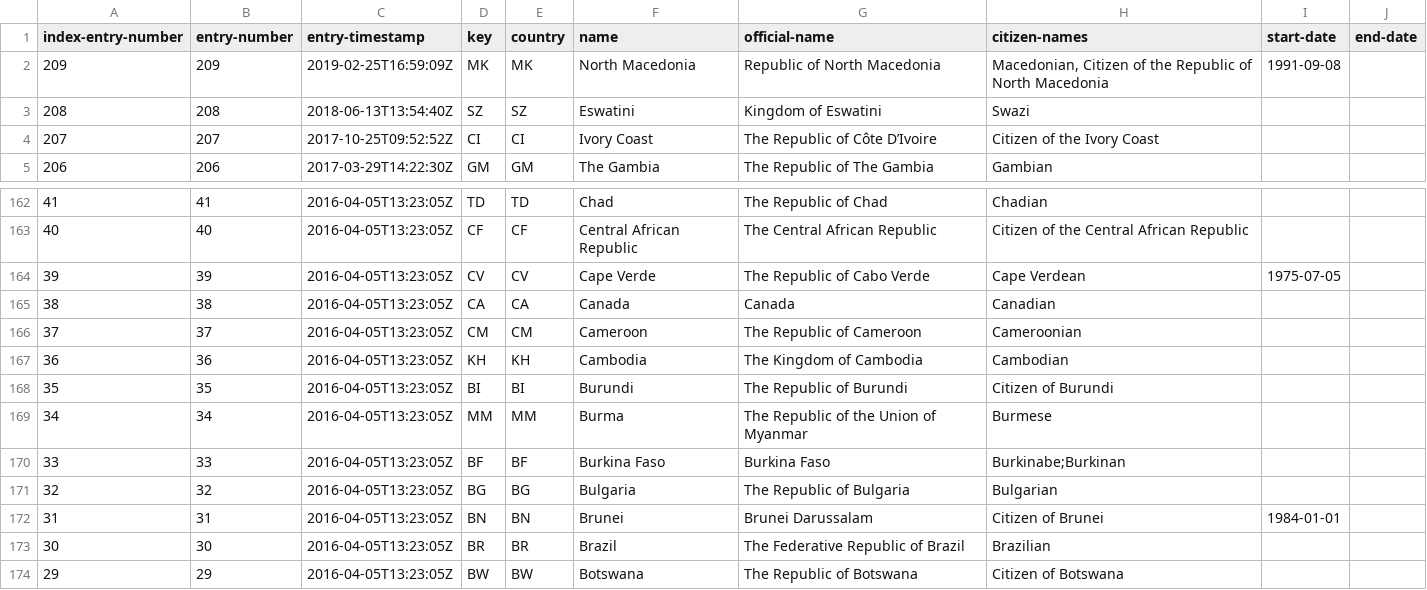
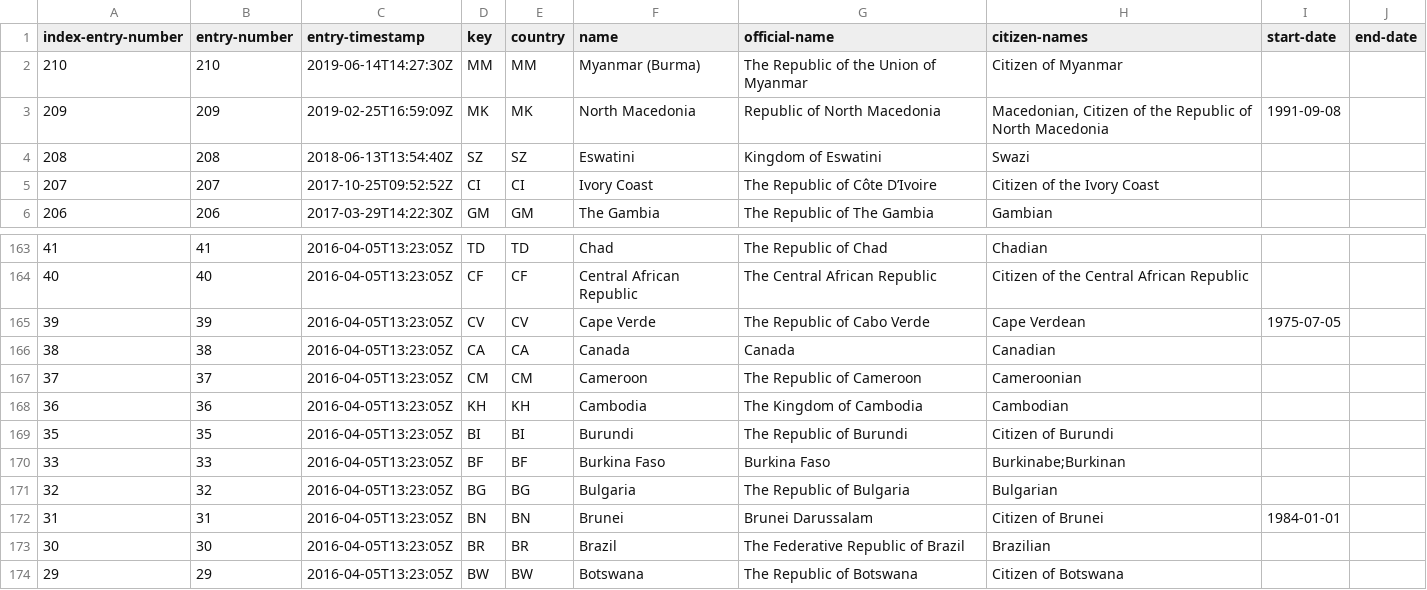
Before and after one commit to lfdebrux/govuk-country-register, a CSV file: govuk_country_register/country.csv, drawn as a sheet; only a part is shown, gaps mark what is left out.

Commit message:
Update country data

```diff
--- a/govuk_country_register/country.csv
+++ b/govuk_country_register/country.csv
@@ -1,2 +1,3 @@
 index-entry-number,entry-number,entry-timestamp,key,country,name,official-name,citizen-names,start-date,end-date
+210,210,2019-06-14T14:27:30Z,MM,MM,"Myanmar (Burma)","The Republic of the Union of Myanmar","Citizen of Myanmar",,
 209,209,2019-02-25T16:59:09Z,MK,MK,"North Macedonia","Republic of North Macedonia","Macedonian, Citizen of the Republic of North Macedonia",1991-09-08,
@@ -168,3 +169,2 @@ index-entry-number,entry-number,entry-timestamp,key,country,name,official-name,c
 35,35,2016-04-05T13:23:05Z,BI,BI,Burundi,"The Republic of Burundi","Citizen of Burundi",,
-34,34,2016-04-05T13:23:05Z,MM,MM,Burma,"The Republic of the Union of Myanmar",Burmese,,
 33,33,2016-04-05T13:23:05Z,BF,BF,"Burkina Faso","Burkina Faso",Burkinabe;Burkinan,,
```
